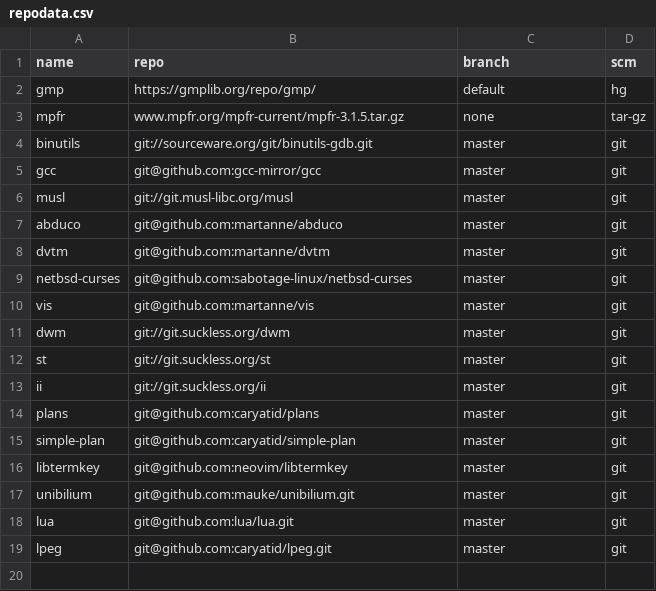
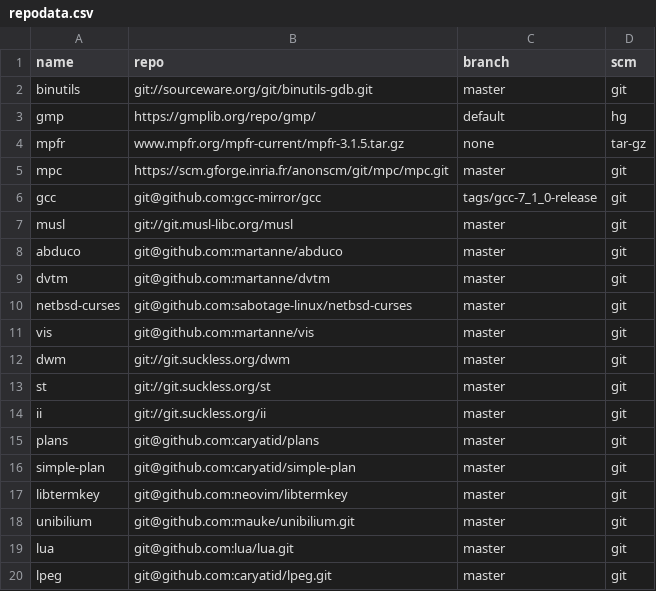
Before and after one commit to caryatid/toolbox, a CSV file: repodata.csv, drawn as a sheet.

```diff
--- a/repodata.csv
+++ b/repodata.csv
@@ -1,6 +1,7 @@
 name,repo,branch,scm
+binutils,git://sourceware.org/git/binutils-gdb.git,master,git
 gmp,https://gmplib.org/repo/gmp/,default,hg
 mpfr,www.mpfr.org/mpfr-current/mpfr-3.1.5.tar.gz,none,tar-gz
-binutils,git://sourceware.org/git/binutils-gdb.git,master,git
-gcc,git@github.com:gcc-mirror/gcc,master,git
+mpc,https://scm.gforge.inria.fr/anonscm/git/mpc/mpc.git,master,git
+gcc,git@github.com:gcc-mirror/gcc,tags/gcc-7_1_0-release,git
 musl,git://git.musl-libc.org/musl,master,git
```
Also changed, not shown: 5 other files.
